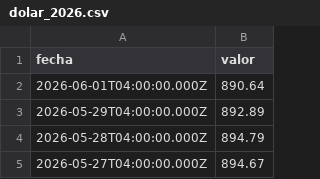
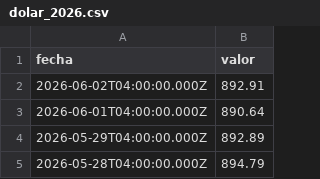
Before and after one commit to JoaquinCartg/Proyecto-Cs-de-Datos, a CSV file: datasets/dolar_2026.csv, drawn as a sheet; only a part is shown; the shorter side is filled out with more unchanged rows.

Commit message:
dolar

```diff
--- a/datasets/dolar_2026.csv
+++ b/datasets/dolar_2026.csv
@@ -1,2 +1,3 @@
 fecha,valor
+2026-06-02T04:00:00.000Z,892.91
 2026-06-01T04:00:00.000Z,890.64
```
Also changed, not shown: 1 other file.
